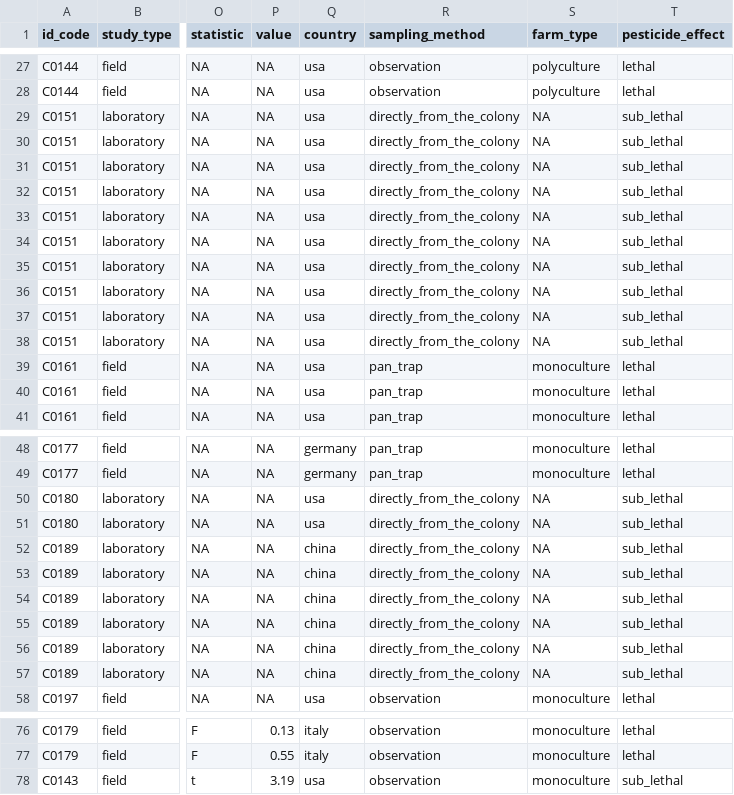
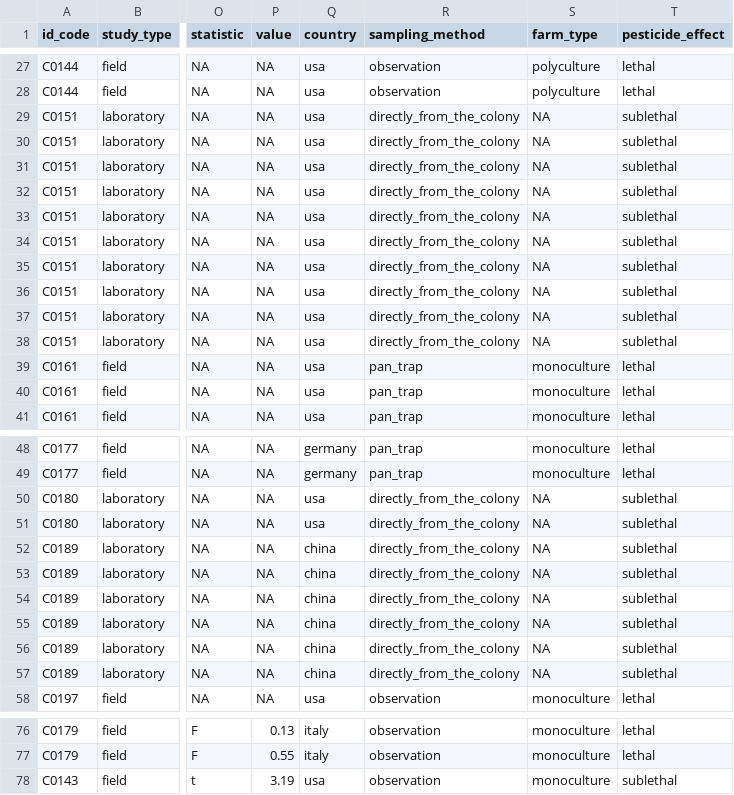
Before and after one commit to CKita/Bees, a CSV file: Lethal and Sublethal/Data/let_sublet.csv, drawn as a sheet; only a part is shown, gaps mark what is left out; the diff covers the shown part only; the diff names each change by its address in the sheet, - before the commit and + after, or states it on an @@ line.

Commit message:
Update let_sublet.csv

```diff
--- a/Lethal and Sublethal/Data/let_sublet.csv
+++ b/Lethal and Sublethal/Data/let_sublet.csv
-T29:T38 (pesticide_effect): sub_lethal
+T29:T38 (pesticide_effect): sublethal
-T50:T57 (pesticide_effect): sub_lethal
+T50:T57 (pesticide_effect): sublethal
-T78 (pesticide_effect): sub_lethal
+T78 (pesticide_effect): sublethal
```
Also changed, not shown: 22 edited cells elsewhere in this file.
